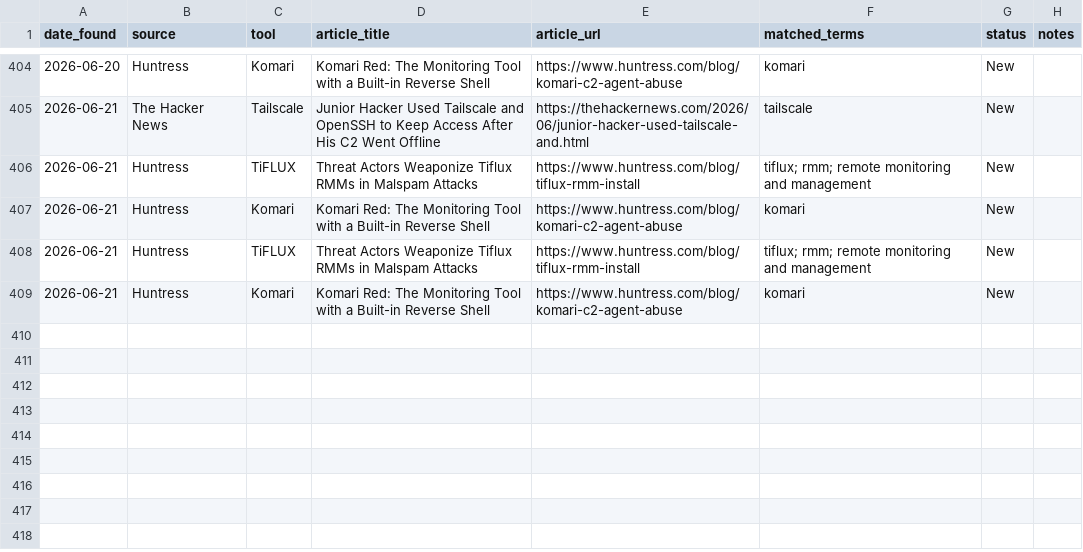
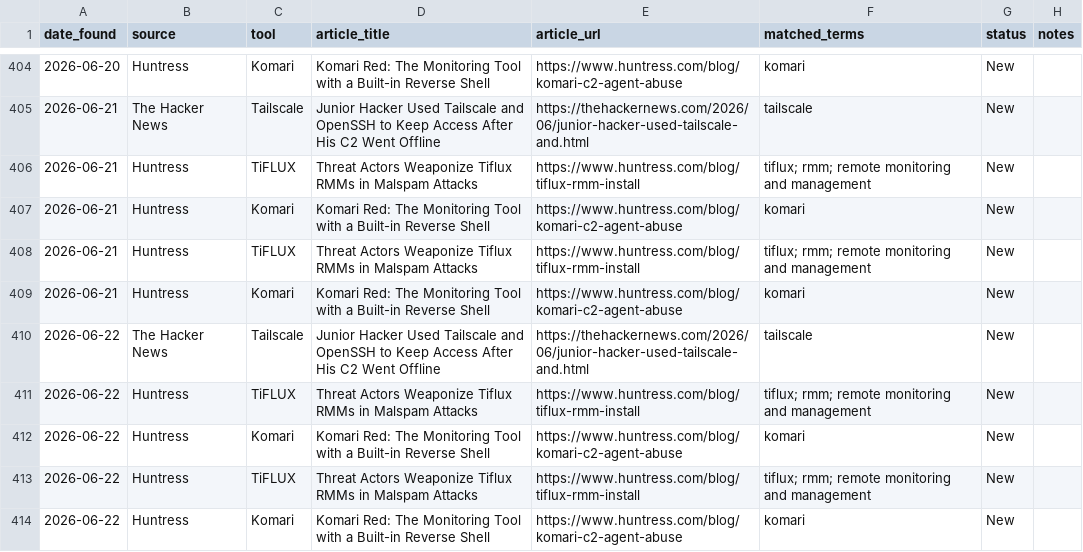
Before and after one commit to Threat-Hunting-Journal/RMM-Tool-Tracking, a CSV file: docs/findings.csv, drawn as a sheet; only a part is shown, gaps mark what is left out; the diff names each change by its address in the sheet, - before the commit and + after, or states it on an @@ line.

```diff
--- a/docs/findings.csv
+++ b/docs/findings.csv
+row 410: 2026-06-22 | The Hacker News | Tailscale | Junior Hacker Used Tailscale and OpenSSH to Keep Access After His C2 Went Offline | https://thehackernews.com/2026/06/junior-hacker-used-tailscale-and.html | tailscale | New
+row 411: 2026-06-22 | Huntress | TiFLUX | Threat Actors Weaponize Tiflux RMMs in Malspam Attacks | https://www.huntress.com/blog/tiflux-rmm-install | tiflux; rmm; remote monitoring and management | New
+row 412: 2026-06-22 | Huntress | Komari | Komari Red: The Monitoring Tool with a Built-in Reverse Shell | https://www.huntress.com/blog/komari-c2-agent-abuse | komari | New
+row 413: 2026-06-22 | Huntress | TiFLUX | Threat Actors Weaponize Tiflux RMMs in Malspam Attacks | https://www.huntress.com/blog/tiflux-rmm-install | tiflux; rmm; remote monitoring and management | New
+row 414: 2026-06-22 | Huntress | Komari | Komari Red: The Monitoring Tool with a Built-in Reverse Shell | https://www.huntress.com/blog/komari-c2-agent-abuse | komari | New
```
Also changed, not shown: docs/tool_summary.csv, findings.csv, 1 other file.
